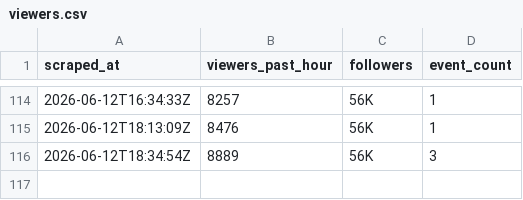
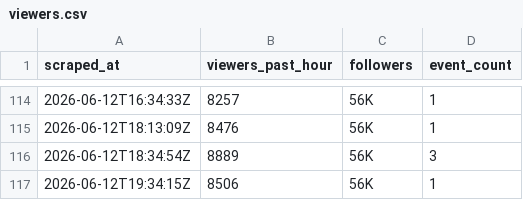
Before and after one commit to wongpeiting/knicks, a CSV file: data/viewers.csv, drawn as a sheet; only a part is shown, gaps mark what is left out.

```diff
--- a/data/viewers.csv
+++ b/data/viewers.csv
@@ -116 +116,2 @@ scraped_at,viewers_past_hour,followers,event_count
 2026-06-12T18:34:54Z,8889,56K,3
+2026-06-12T19:34:15Z,8506,56K,1
```
Also changed, not shown: data/event_summary.csv, 4 other files.
